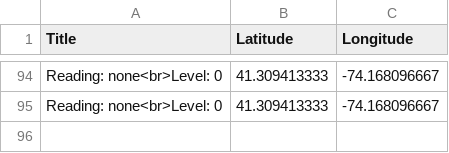
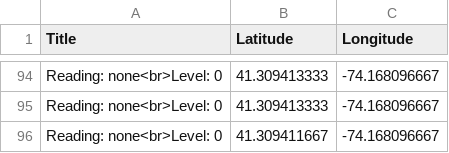
Before and after one commit to usma-sdac/cdm-service-output, a CSV file: data.csv, drawn as a sheet; only a part is shown, gaps mark what is left out; the diff names each change by its address in the sheet, - before the commit and + after, or states it on an @@ line.

Commit message:
cdm updating

```diff
--- a/data.csv
+++ b/data.csv
+row 96: Reading: none<br>Level: 0 | 41.309411667 | -74.168096667
```
